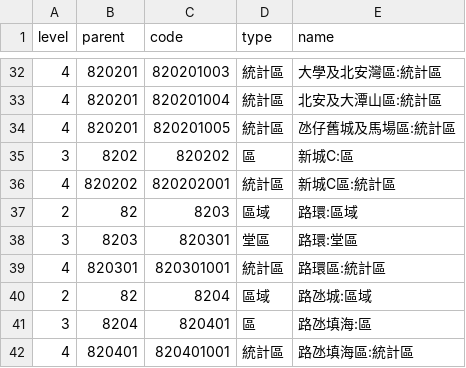
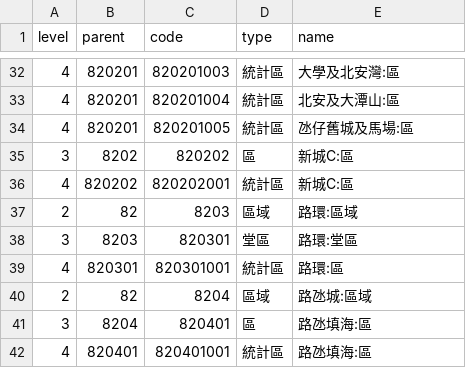
Before and after one commit to hantingroup/vault, a CSV file: admin/dsec.gov.mo/澳门.csv, drawn as a sheet; only a part is shown, gaps mark what is left out; the diff covers the shown part only.

```diff
--- a/admin/dsec.gov.mo/澳门.csv
+++ b/admin/dsec.gov.mo/澳门.csv
@@ -32,11 +32,11 @@ level,parent,code,type,name
-4,820201,820201003,統計區,大學及北安灣區:統計區
-4,820201,820201004,統計區,北安及大潭山區:統計區
-4,820201,820201005,統計區,氹仔舊城及馬場區:統計區
+4,820201,820201003,統計區,大學及北安灣:區
+4,820201,820201004,統計區,北安及大潭山:區
+4,820201,820201005,統計區,氹仔舊城及馬場:區
 3,8202,820202,區,新城C:區
-4,820202,820202001,統計區,新城C區:統計區
+4,820202,820202001,統計區,新城C:區
 2,82,8203,區域,路環:區域
 3,8203,820301,堂區,路環:堂區
-4,820301,820301001,統計區,路環區:統計區
+4,820301,820301001,統計區,路環:區
 2,82,8204,區域,路氹城:區域
 3,8204,820401,區,路氹填海:區
-4,820401,820401001,統計區,路氹填海區:統計區
+4,820401,820401001,統計區,路氹填海:區
```
Also changed, not shown: 21 edited cells elsewhere in this file, 17 other files.
